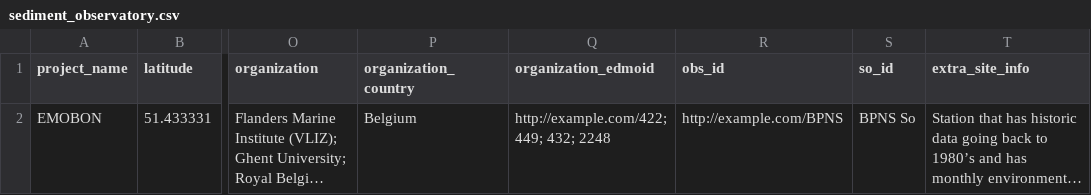
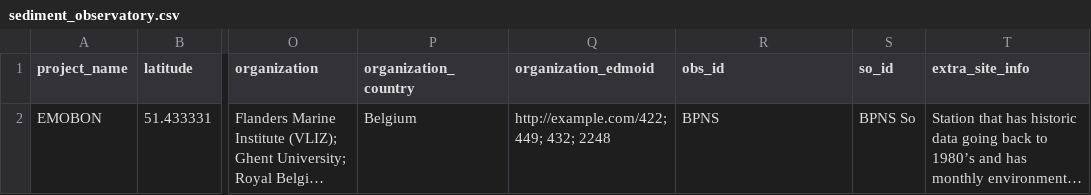
Before and after one commit to salvafern/observatory-bpns-sandbox, a CSV file: logsheets-transformed/sediment_observatory.csv, drawn as a sheet; only a part is shown, gaps mark what is left out; long unchanged cells end in …; the diff names each change by its address in the sheet, - before the commit and + after, or states it on an @@ line.

```diff
--- a/logsheets-transformed/sediment_observatory.csv
+++ b/logsheets-transformed/sediment_observatory.csv
-R2 (obs_id): http://example.com/BPNS
+R2 (obs_id): BPNS
```
Also changed, not shown: data-quality-control/dqc.csv, logsheets-transformed/water_observatory.csv, 15 other files.
